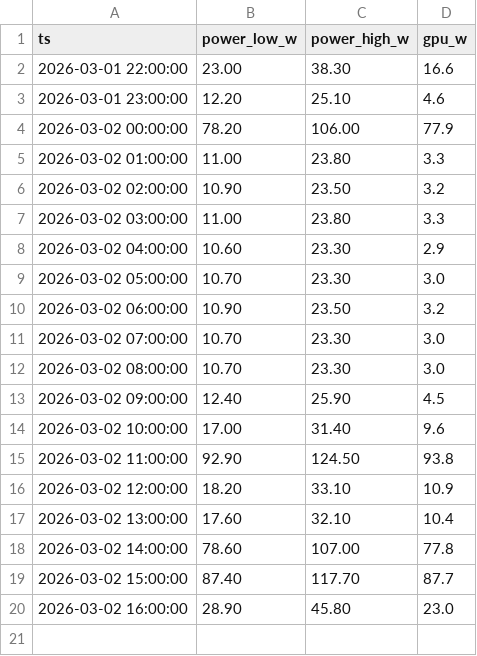
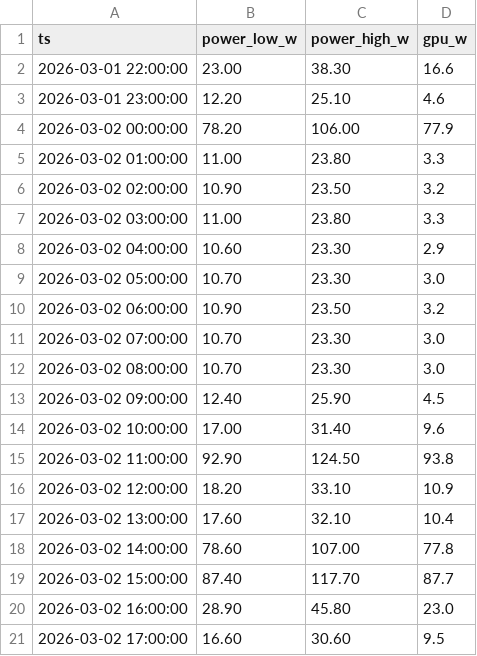
Before and after one commit to guidda31/personal, a CSV file: tmp/power_hourly.csv, drawn as a sheet.

Commit message:
auto: workspace sync (2026-03-02 17:01:01 KST)

```diff
--- a/tmp/power_hourly.csv
+++ b/tmp/power_hourly.csv
@@ -20 +20,2 @@ ts,power_low_w,power_high_w,gpu_w
 2026-03-02 16:00:00,28.90,45.80,23.0
+2026-03-02 17:00:00,16.60,30.60,9.5
```
